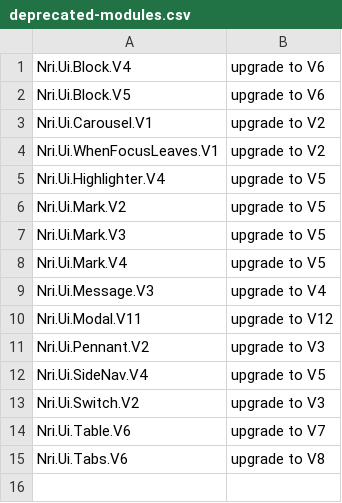
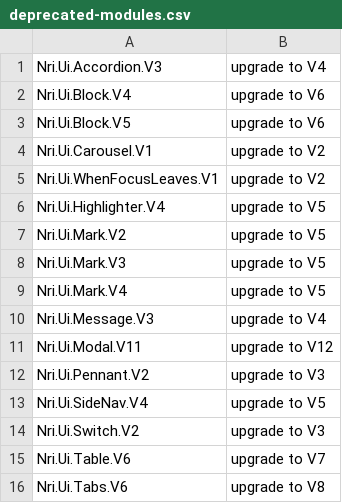
Before and after one commit to NoRedInk/noredink-ui, a CSV file: deprecated-modules.csv, drawn as a sheet; the diff names each change by its address in the sheet, - before the commit and + after, or states it on an @@ line.

```diff
--- a/deprecated-modules.csv
+++ b/deprecated-modules.csv
+row 1: Nri.Ui.Accordion.V3 | upgrade to V4
```
Also changed, not shown: 4 other files.
